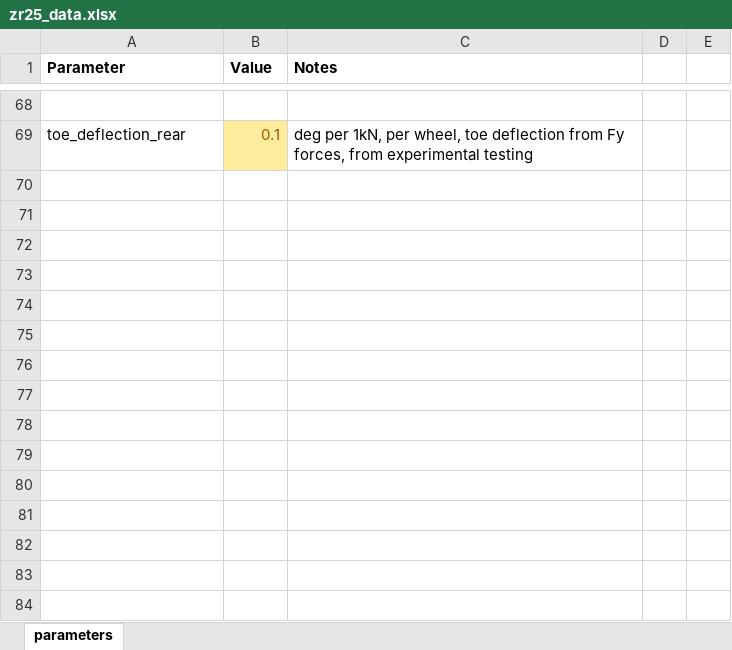
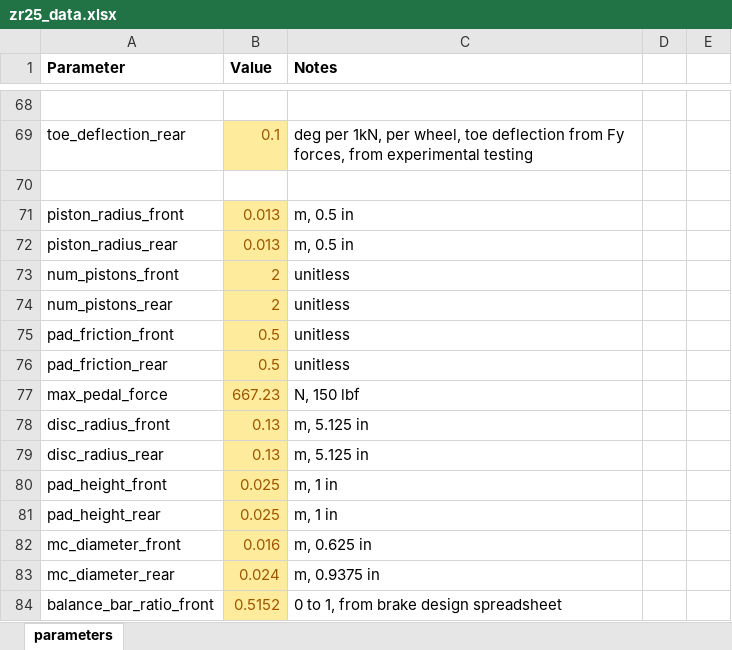
Before and after one commit to ZipsRacingElectric/Vehicle-Dynamics, an Excel workbook: MATLAB/vehicle_data/zr25_data.xlsx, sheet parameters, drawn as a sheet; only a part is shown, gaps mark what is left out; values as stored, in another font and other column widths than the file's, no borders; the diff names each change by its address in the sheet, - before the commit and + after, or states it on an @@ line.

Commit message:
Updated vehicle design sheet to include brake parameters

```diff
--- a/MATLAB/vehicle_data/zr25_data.xlsx (sheet parameters)
+++ b/MATLAB/vehicle_data/zr25_data.xlsx (sheet parameters)
+row 70: (empty)
+row 71: piston_radius_front | 0.013 | m, 0.5 in
+row 72: piston_radius_rear | 0.013 | m, 0.5 in
+row 73: num_pistons_front | 2 | unitless
+row 74: num_pistons_rear | 2 | unitless
+row 75: pad_friction_front | 0.5 | unitless
+row 76: pad_friction_rear | 0.5 | unitless
+row 77: max_pedal_force | 667.23 | N, 150 lbf
+row 78: disc_radius_front | 0.13 | m, 5.125 in
+row 79: disc_radius_rear | 0.13 | m, 5.125 in
+row 80: pad_height_front | 0.025 | m, 1 in
+row 81: pad_height_rear | 0.025 | m, 1 in
+row 82: mc_diameter_front | 0.016 | m, 0.625 in
+row 83: mc_diameter_rear | 0.024 | m, 0.9375 in
+row 84: balance_bar_ratio_front | 0.5152 | 0 to 1, from brake design spreadsheet
```
Also changed, not shown: 1 other file.
